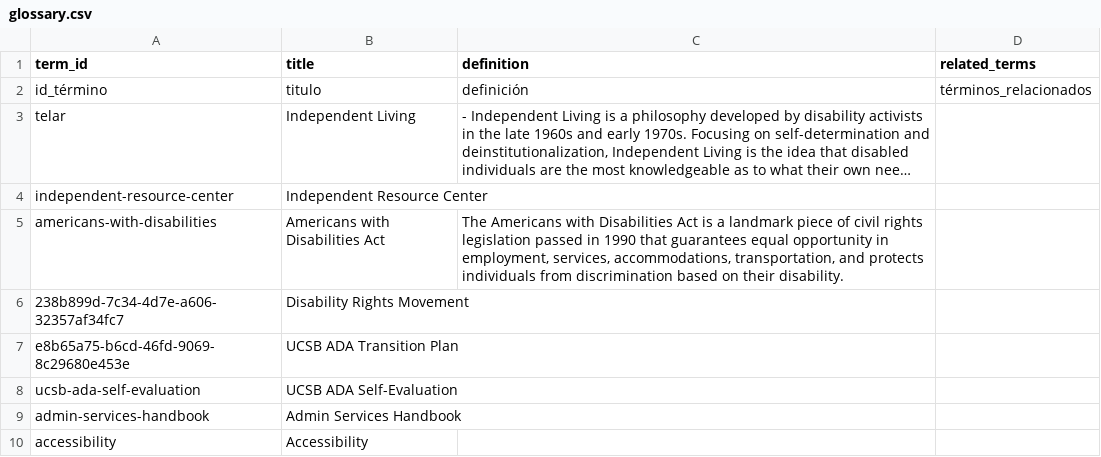
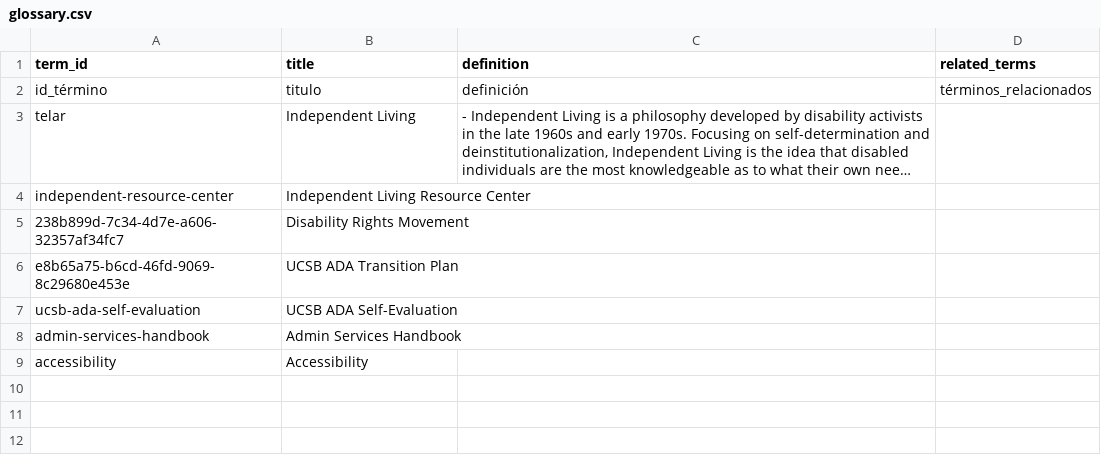
Before and after one commit to olympia-m/accessibility-on-campus, a CSV file: telar-content/spreadsheets/glossary.csv, drawn as a sheet; long unchanged cells end in …; the diff names each change by its address in the sheet, - before the commit and + after, or states it on an @@ line.

Commit message:
Modify 1 story, modify 1 glossary term, remove 1 glossary term
Changed:
  Story: Accessibility at UC Santa Barbara
  Glossary term: Independent Living Resource Center

Removed:
  Glossary term: americans-with-disabilities

Published via Telar Compositor

```diff
--- a/telar-content/spreadsheets/glossary.csv
+++ b/telar-content/spreadsheets/glossary.csv
-B4 (title): Independent Resource Center
+B4 (title): Independent Living Resource Center
-row 5: americans-with-disabilities | Americans with Disabilities Act | The Americans with Disabilities Act is a landmark piece of civil rights legislation passed in 1990 that guarantees equal opportunity in employment, services, accommodations, transportation, and protects individuals from discrimination based on their disability.
```
Also changed, not shown: telar-content/spreadsheets/accessibility-at-uc-g6ay.csv, 1 other file.
